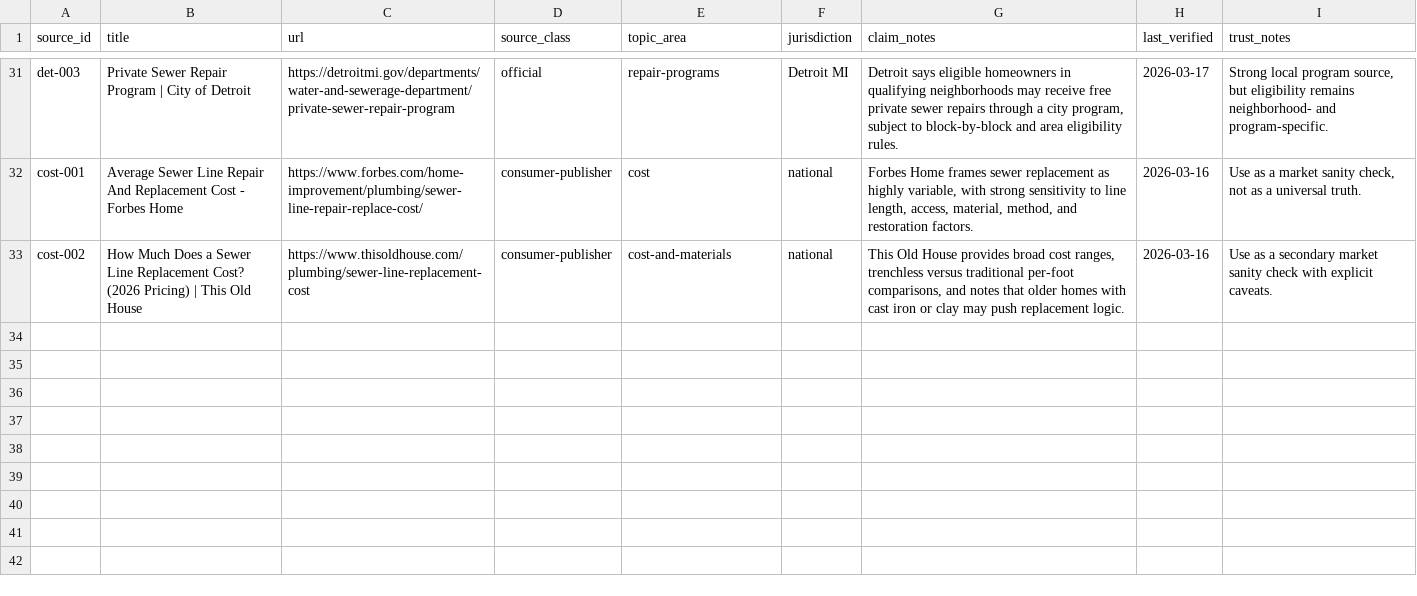
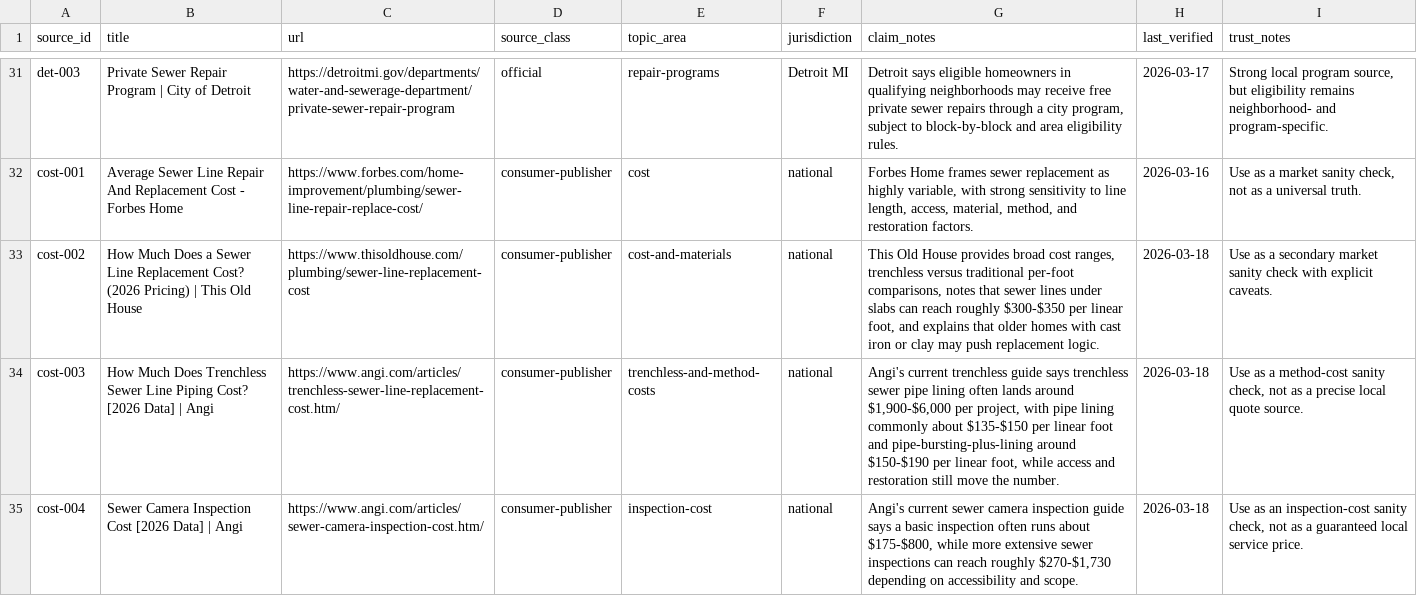
Before and after one commit to ichbinhyeok/sewerverdict, a CSV file: src/main/resources/data/raw/source_registry.csv, drawn as a sheet; only a part is shown, gaps mark what is left out.

Commit message:
Ship launch trust and SEO refinements

```diff
--- a/src/main/resources/data/raw/source_registry.csv
+++ b/src/main/resources/data/raw/source_registry.csv
@@ -32,2 +32,4 @@ det-003,"Private Sewer Repair Program | City of Detroit",https://detroitmi.gov/d
 cost-001,"Average Sewer Line Repair And Replacement Cost - Forbes Home",https://www.forbes.com/home-improvement/plumbing/sewer-line-repair-replace-cost/,consumer-publisher,cost,national,"Forbes Home frames sewer replacement as highly variable, with strong sensitivity to line length, access, material, method, and restoration factors.",2026-03-16,"Use as a market sanity check, not as a universal truth."
-cost-002,"How Much Does a Sewer Line Replacement Cost? (2026 Pricing) | This Old House",https://www.thisoldhouse.com/plumbing/sewer-line-replacement-cost,consumer-publisher,cost-and-materials,national,"This Old House provides broad cost ranges, trenchless versus traditional per-foot comparisons, and notes that older homes with cast iron or clay may push replacement logic.",2026-03-16,"Use as a secondary market sanity check with explicit caveats."
+cost-002,"How Much Does a Sewer Line Replacement Cost? (2026 Pricing) | This Old House",https://www.thisoldhouse.com/plumbing/sewer-line-replacement-cost,consumer-publisher,cost-and-materials,national,"This Old House provides broad cost ranges, trenchless versus traditional per-foot comparisons, notes that sewer lines under slabs can reach roughly $300-$350 per linear foot, and explains that older homes with cast iron or clay may push replacement logic.",2026-03-18,"Use as a secondary market sanity check with explicit caveats."
+cost-003,"How Much Does Trenchless Sewer Line Piping Cost? [2026 Data] | Angi",https://www.angi.com/articles/trenchless-sewer-line-replacement-cost.htm/,consumer-publisher,trenchless-and-method-costs,national,"Angi's current trenchless guide says trenchless sewer pipe lining often lands around $1,900-$6,000 per project, with pipe lining commonly about $135-$150 per linear foot and pipe-bursting-plus-lining around $150-$190 per linear foot, while access and restoration still move the number.",2026-03-18,"Use as a method-cost sanity check, not as a precise local quote source."
+cost-004,"Sewer Camera Inspection Cost [2026 Data] | Angi",https://www.angi.com/articles/sewer-camera-inspection-cost.htm/,consumer-publisher,inspection-cost,national,"Angi's current sewer camera inspection guide says a basic inspection often runs about $175-$800, while more extensive sewer inspections can reach roughly $270-$1,730 depending on accessibility and scope.",2026-03-18,"Use as an inspection-cost sanity check, not as a guaranteed local service price."
```
Also changed, not shown: 41 other files.
